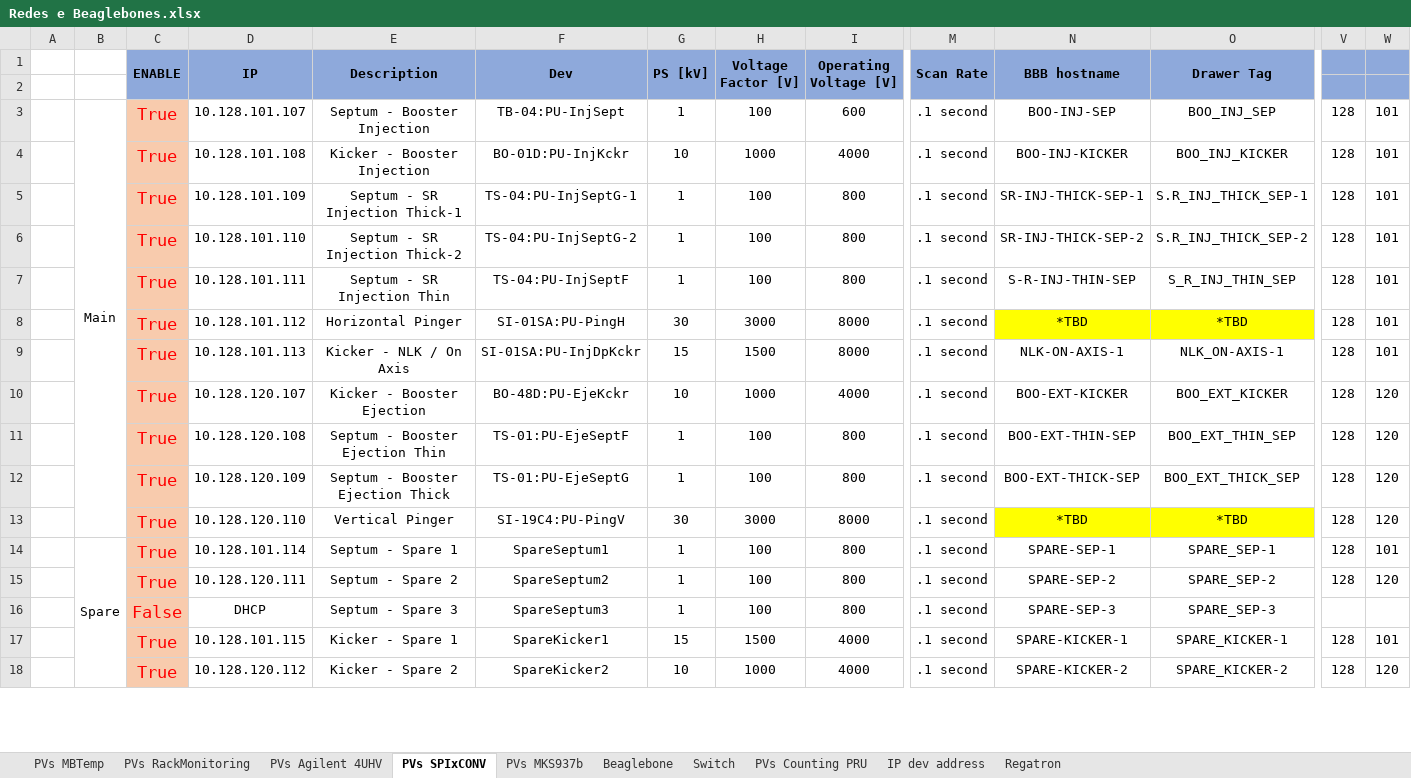
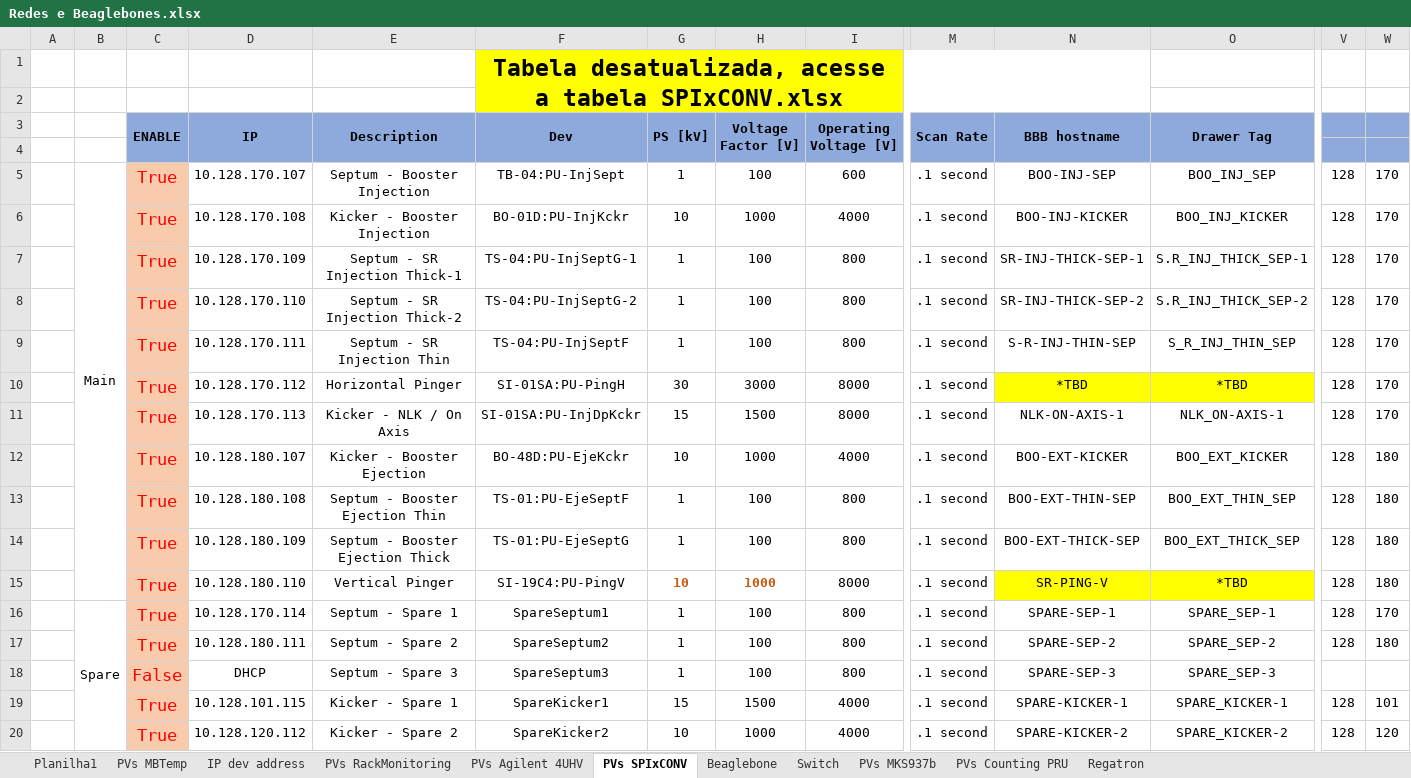
Before and after one commit to lnls-sirius/streamdevice-ioc, an Excel workbook: scripts/spreadsheet/Redes e Beaglebones.xlsx, sheet PVs SPIxCONV, drawn as a sheet; only a part is shown, gaps mark what is left out; values as stored, in another font and other column widths than the file's, no borders; conditional formats not drawn; addresses are those after the commit; rows hold the shown columns only; the diff names each change by its address in the sheet, - before the commit and + after, or states it on an @@ line.

```diff
--- a/scripts/spreadsheet/Redes e Beaglebones.xlsx (sheet PVs SPIxCONV)
+++ b/scripts/spreadsheet/Redes e Beaglebones.xlsx (sheet PVs SPIxCONV)
+sheet tab: Planilha1
@@ sheet tab order changed: Planilha1 | PVs MBTemp | IP dev address | PVs RackMonitoring | PVs Agilent 4UHV | PVs SPIxCONV | Beaglebone | Switch | PVs MKS937b | PVs Counting PRU | Regatron @@
+row 1:  |  |  |  |  | Tabela desatualizada, acesse a tabela SPIxCONV.xlsx
+row 2: (empty)
-D5 (IP): 10.128.101.107
+D5 (IP): 10.128.170.107
-W5:W11: 101
+W5:W11: 170
-D6 (IP): 10.128.101.108
+D6 (IP): 10.128.170.108
-D7 (IP): 10.128.101.109
+D7 (IP): 10.128.170.109
-D8 (IP): 10.128.101.110
+D8 (IP): 10.128.170.110
-D9 (IP): 10.128.101.111
+D9 (IP): 10.128.170.111
-D10 (IP): 10.128.101.112
+D10 (IP): 10.128.170.112
-D11 (IP): 10.128.101.113
+D11 (IP): 10.128.170.113
-D12 (IP): 10.128.120.107
+D12 (IP): 10.128.180.107
-W12:W15: 120
+W12:W15: 180
-D13 (IP): 10.128.120.108
+D13 (IP): 10.128.180.108
-D14 (IP): 10.128.120.109
+D14 (IP): 10.128.180.109
-D15 (IP): 10.128.120.110
+D15 (IP): 10.128.180.110
-G15 (PS [kV]): 30
+G15 (PS [kV]): 10
@@ G15:H15 bold: off → on, text colour: black → #C65911 @@
-H15 (Voltage Factor [V]): 3000
+H15 (Voltage Factor [V]): 1000
-N15 (BBB hostname): *TBD
+N15 (BBB hostname): SR-PING-V
-D16 (IP): 10.128.101.114
+D16 (IP): 10.128.170.114
-W16: 101
+W16: 170
-D17 (IP): 10.128.120.111
+D17 (IP): 10.128.180.111
-W17: 120
+W17: 180
```
Also changed, not shown: sheet PVs MBTemp, sheet PVs Counting PRU, sheet PVs MKS937b, sheet Beaglebone, formulas that keep their value, hidden cells.
